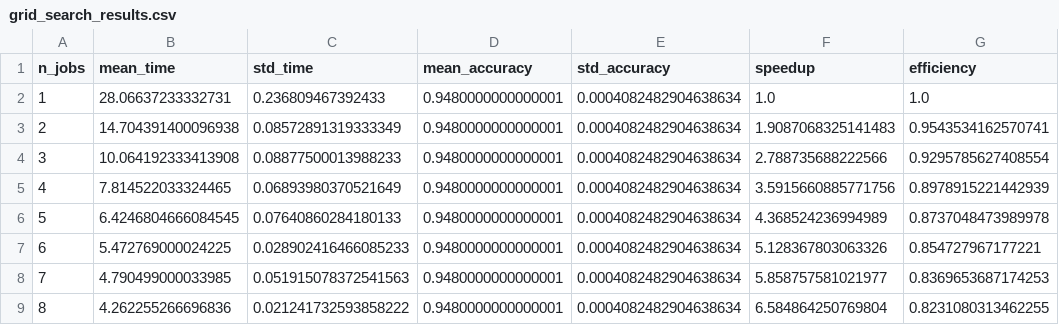
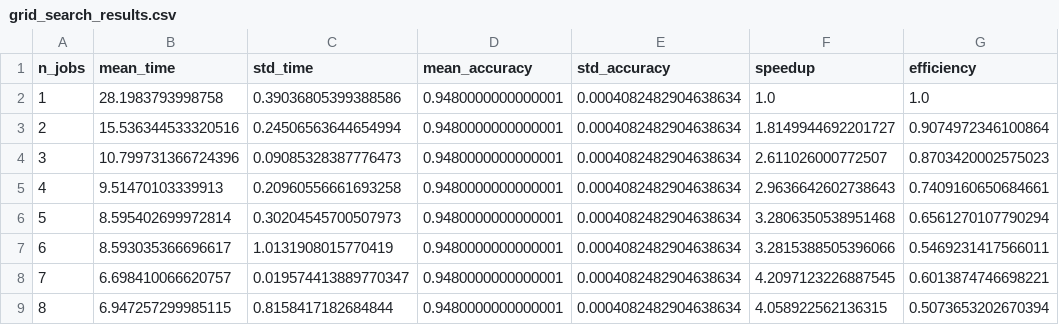
Before and after one commit to Yasmxne/rf_parallel_benchmark, a CSV file: results/grid_search_results.csv, drawn as a sheet.

```diff
--- a/results/grid_search_results.csv
+++ b/results/grid_search_results.csv
@@ -1,9 +1,9 @@
 n_jobs,mean_time,std_time,mean_accuracy,std_accuracy,speedup,efficiency
-1,28.06637233332731,0.236809467392433,0.9480000000000001,0.0004082482904638634,1.0,1.0
-2,14.704391400096938,0.08572891319333349,0.9480000000000001,0.0004082482904638634,1.9087068325141483,0.9543534162570741
-3,10.064192333413908,0.08877500013988233,0.9480000000000001,0.0004082482904638634,2.788735688222566,0.9295785627408554
-4,7.814522033324465,0.06893980370521649,0.9480000000000001,0.0004082482904638634,3.5915660885771756,0.8978915221442939
-5,6.4246804666084545,0.07640860284180133,0.9480000000000001,0.0004082482904638634,4.368524236994989,0.8737048473989978
-6,5.472769000024225,0.028902416466085233,0.9480000000000001,0.0004082482904638634,5.128367803063326,0.854727967177221
-7,4.790499000033985,0.051915078372541563,0.9480000000000001,0.0004082482904638634,5.858757581021977,0.8369653687174253
-8,4.262255266696836,0.021241732593858222,0.9480000000000001,0.0004082482904638634,6.584864250769804,0.8231080313462255
+1,28.1983793998758,0.39036805399388586,0.9480000000000001,0.0004082482904638634,1.0,1.0
+2,15.536344533320516,0.24506563644654994,0.9480000000000001,0.0004082482904638634,1.8149944692201727,0.9074972346100864
+3,10.799731366724396,0.09085328387776473,0.9480000000000001,0.0004082482904638634,2.611026000772507,0.8703420002575023
+4,9.51470103339913,0.20960556661693258,0.9480000000000001,0.0004082482904638634,2.9636642602738643,0.7409160650684661
+5,8.595402699972814,0.30204545700507973,0.9480000000000001,0.0004082482904638634,3.2806350538951468,0.6561270107790294
+6,8.593035366696617,1.0131908015770419,0.9480000000000001,0.0004082482904638634,3.2815388505396066,0.5469231417566011
+7,6.698410066620757,0.019574413889770347,0.9480000000000001,0.0004082482904638634,4.2097123226887545,0.6013874746698221
+8,6.947257299985115,0.8158417182684844,0.9480000000000001,0.0004082482904638634,4.058922562136315,0.5073653202670394
```
Also changed, not shown: results/adaptive_search_results.csv, 13 other files.
